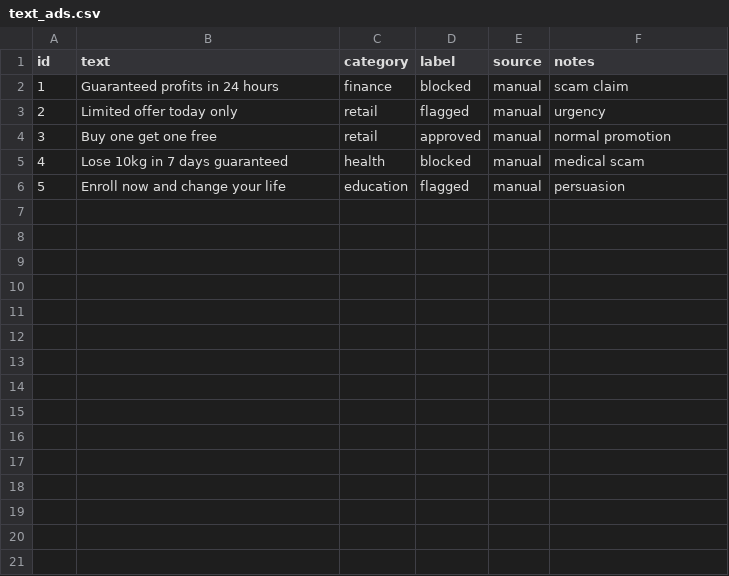
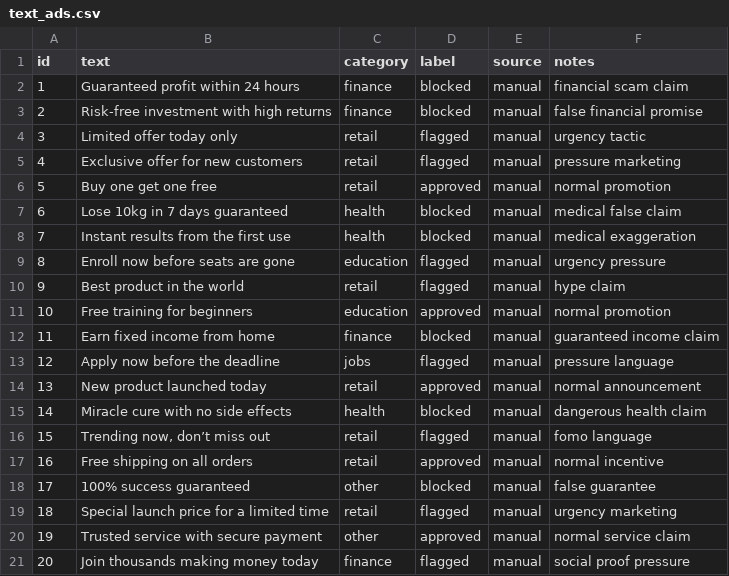
Before and after one commit to FMD94/rasid-ai-engine, a CSV file: data/en/text_ads.csv, drawn as a sheet; addresses are those after the commit; the diff names each change by its address in the sheet, - before the commit and + after, or states it on an @@ line.

Commit message:
Add English text support and bilingual routing

```diff
--- a/data/en/text_ads.csv
+++ b/data/en/text_ads.csv
-B2 (text): Guaranteed profits in 24 hours
+B2 (text): Guaranteed profit within 24 hours
-F2 (notes): scam claim
+F2 (notes): financial scam claim
+row 3: 2 | Risk-free investment with high returns | finance | blocked | manual | false financial promise
@@ column A (id) renumbered between rows 4 and 9 @@
-F4 (notes): urgency
+F4 (notes): urgency tactic
+row 5: 4 | Exclusive offer for new customers | retail | flagged | manual | pressure marketing
-F7 (notes): medical scam
+F7 (notes): medical false claim
+row 8: 7 | Instant results from the first use | health | blocked | manual | medical exaggeration
-B9 (text): Enroll now and change your life
+B9 (text): Enroll now before seats are gone
-F9 (notes): persuasion
+F9 (notes): urgency pressure
+row 10: 9 | Best product in the world | retail | flagged | manual | hype claim
+row 11: 10 | Free training for beginners | education | approved | manual | normal promotion
+row 12: 11 | Earn fixed income from home | finance | blocked | manual | guaranteed income claim
+row 13: 12 | Apply now before the deadline | jobs | flagged | manual | pressure language
+row 14: 13 | New product launched today | retail | approved | manual | normal announcement
+row 15: 14 | Miracle cure with no side effects | health | blocked | manual | dangerous health claim
+row 16: 15 | Trending now, don’t miss out | retail | flagged | manual | fomo language
+row 17: 16 | Free shipping on all orders | retail | approved | manual | normal incentive
+row 18: 17 | 100% success guaranteed | other | blocked | manual | false guarantee
+row 19: 18 | Special launch price for a limited time | retail | flagged | manual | urgency marketing
+row 20: 19 | Trusted service with secure payment | other | approved | manual | normal service claim
+row 21: 20 | Join thousands making money today | finance | flagged | manual | social proof pressure
```
Also changed, not shown: 3 other files.
